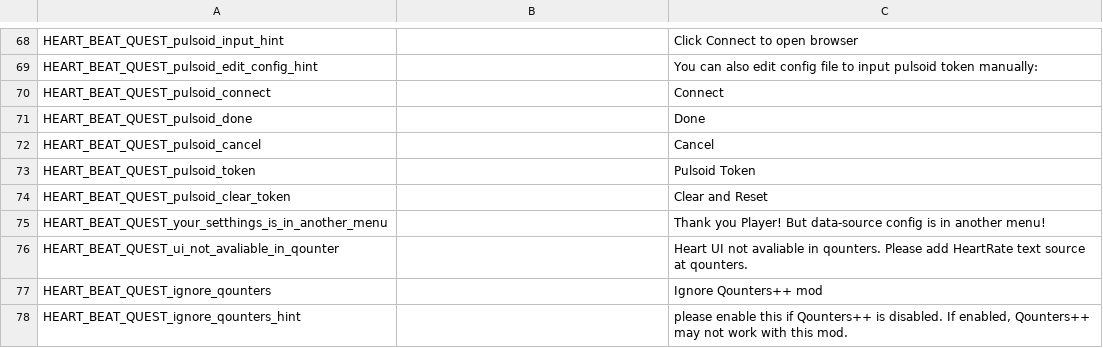
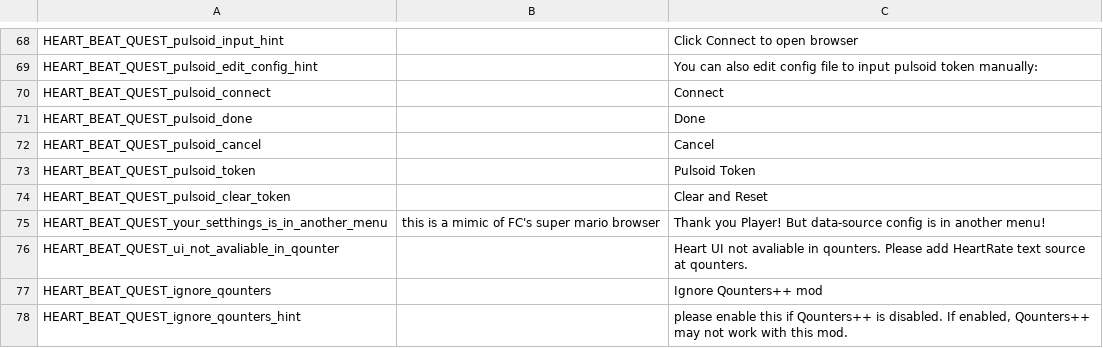
Before and after one commit to Cathgao/HeartBeatQuest, a CSV file: assets/HeartBeatQuest.csv, drawn as a sheet; only a part is shown, gaps mark what is left out.

Commit message:
update desc

```diff
--- a/assets/HeartBeatQuest.csv
+++ b/assets/HeartBeatQuest.csv
@@ -74,3 +74,3 @@ HEART_BEAT_QUEST_pulsoid_token,,Pulsoid Token
 HEART_BEAT_QUEST_pulsoid_clear_token,,Clear and Reset
-HEART_BEAT_QUEST_your_setthings_is_in_another_menu,,Thank you Player! But data-source config is in another menu!
+HEART_BEAT_QUEST_your_setthings_is_in_another_menu,this is a mimic of FC's super mario browser,Thank you Player! But data-source config is in another menu!
 HEART_BEAT_QUEST_ui_not_avaliable_in_qounter,,Heart UI not avaliable in qounters. Please add HeartRate text source at qounters.
```
